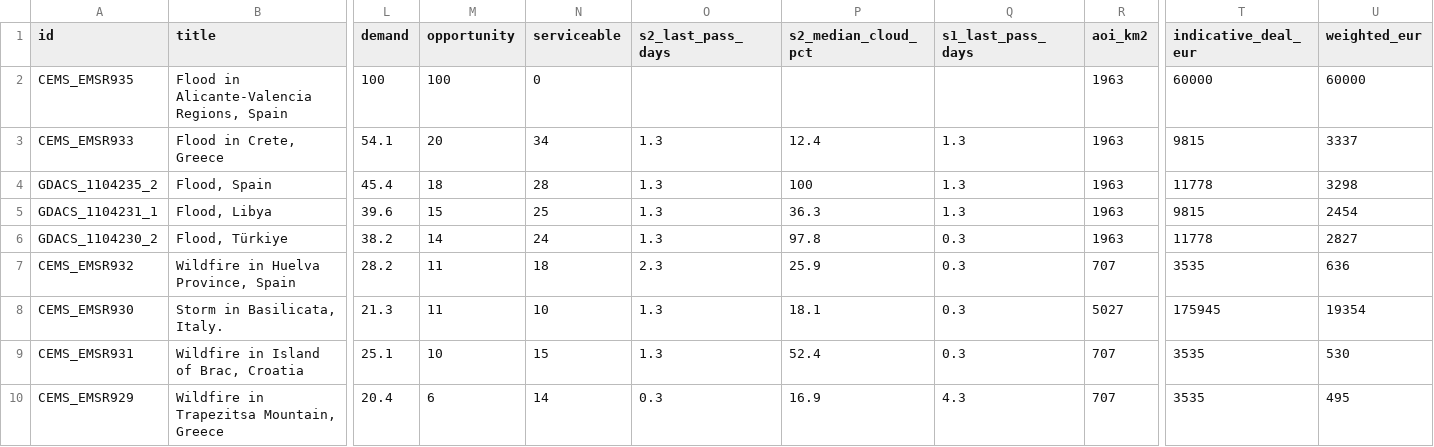
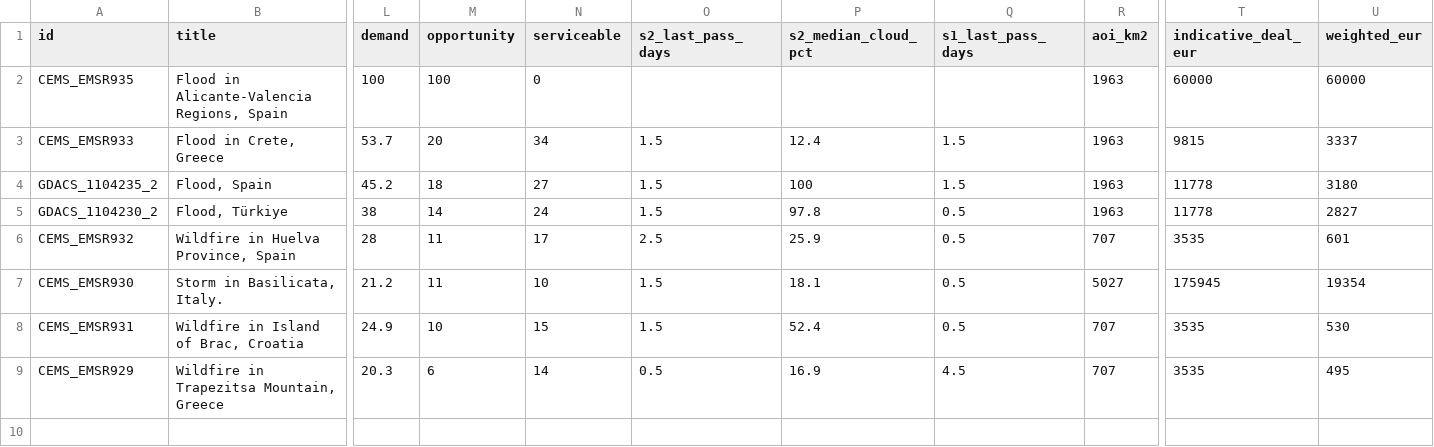
Before and after one commit to dchichorro/terrasignal, a CSV file: public/data/leads-eu-45.csv, drawn as a sheet; only a part is shown, gaps mark what is left out; removed rows and columns are numbered as before the commit, all else as after; rows hold the shown columns only; the diff names each change by its address in the sheet, - before the commit and + after, or states it on an @@ line.

```diff
--- a/public/data/leads-eu-45.csv
+++ b/public/data/leads-eu-45.csv
-L3 (demand): 54.1
+L3 (demand): 53.7
-O3:O4 (s2_last_pass_days): 1.3
+O3:O4 (s2_last_pass_days): 1.5
-Q3:Q4 (s1_last_pass_days): 1.3
+Q3:Q4 (s1_last_pass_days): 1.5
-L4 (demand): 45.4
+L4 (demand): 45.2
-N4 (serviceable): 28
+N4 (serviceable): 27
-U4 (weighted_eur): 3298
+U4 (weighted_eur): 3180
-row 5: GDACS_1104231_1 | Flood, Libya | 39.6 | 15 | 25 | 1.3 | 36.3 | 1.3 | 1963 | 9815 | 2454
-L5 (demand): 38.2
+L5 (demand): 38
-O5 (s2_last_pass_days): 1.3
+O5 (s2_last_pass_days): 1.5
-Q5:Q8 (s1_last_pass_days): 0.3
+Q5:Q8 (s1_last_pass_days): 0.5
-L6 (demand): 28.2
+L6 (demand): 28
-N6 (serviceable): 18
+N6 (serviceable): 17
-O6 (s2_last_pass_days): 2.3
+O6 (s2_last_pass_days): 2.5
-U6 (weighted_eur): 636
+U6 (weighted_eur): 601
-L7 (demand): 21.3
+L7 (demand): 21.2
-O7:O8 (s2_last_pass_days): 1.3
+O7:O8 (s2_last_pass_days): 1.5
-L8 (demand): 25.1
+L8 (demand): 24.9
-L9 (demand): 20.4
+L9 (demand): 20.3
-O9 (s2_last_pass_days): 0.3
+O9 (s2_last_pass_days): 0.5
-Q9 (s1_last_pass_days): 4.3
+Q9 (s1_last_pass_days): 4.5
```
Also changed, not shown: public/data/leads-eu-30.csv, public/data/leads-global-30.csv, 11 other files.
